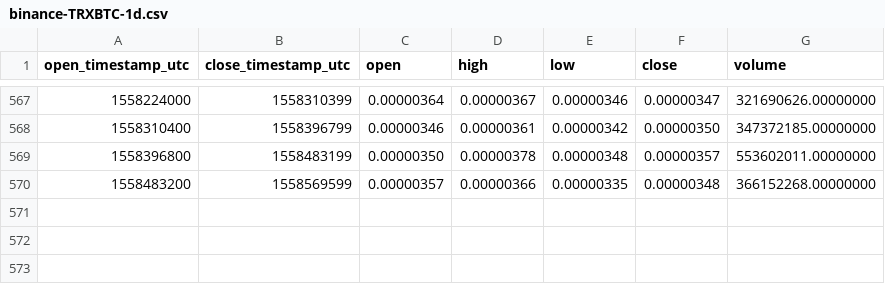
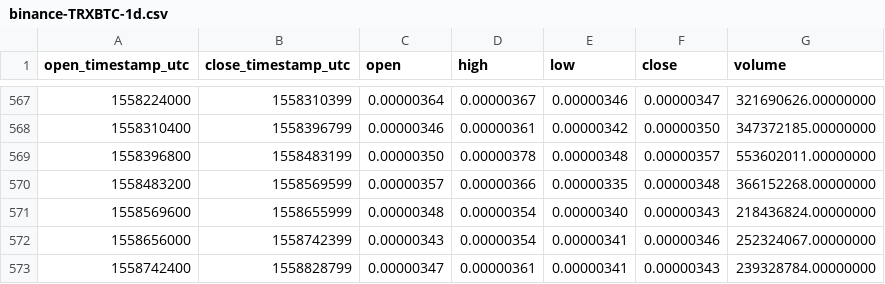
Before and after one commit to cryptobigbro/binance-TRXBTC, a CSV file: binance-TRXBTC-1d.csv, drawn as a sheet; only a part is shown, gaps mark what is left out.

Commit message:
Update OHLCV data.

```diff
--- a/binance-TRXBTC-1d.csv
+++ b/binance-TRXBTC-1d.csv
@@ -570 +570,4 @@ open_timestamp_utc,close_timestamp_utc,open,high,low,close,volume
 1558483200,1558569599,0.00000357,0.00000366,0.00000335,0.00000348,366152268.00000000
+1558569600,1558655999,0.00000348,0.00000354,0.00000340,0.00000343,218436824.00000000
+1558656000,1558742399,0.00000343,0.00000354,0.00000341,0.00000346,252324067.00000000
+1558742400,1558828799,0.00000347,0.00000361,0.00000341,0.00000343,239328784.00000000
```
Also changed, not shown: 1 other file.
